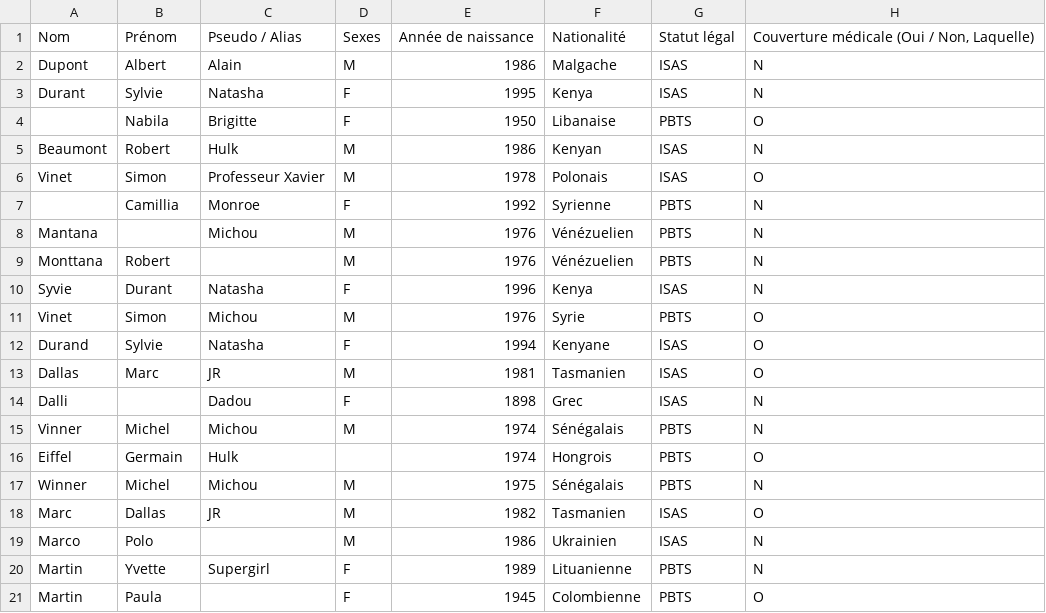
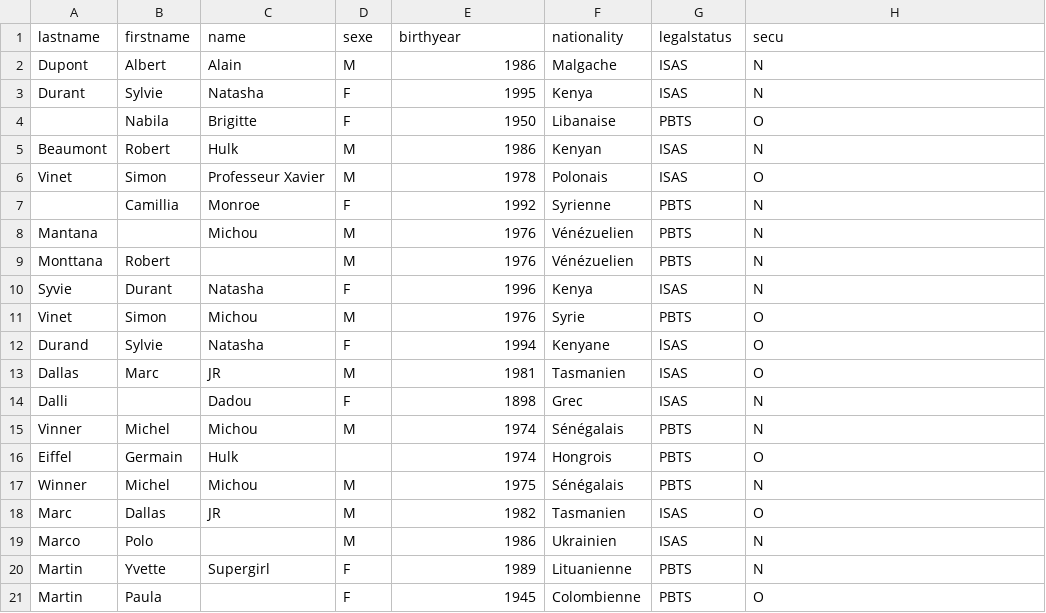
Before and after one commit to Nabellaleen/hacklasante_052015, a CSV file: data/database.csv (was mocklist.csv), drawn as a sheet; removed rows and columns are numbered as before the commit, all else as after; the diff names each change by its address in the sheet, - before the commit and + after, or states it on an @@ line.

Commit message:
Use database.csv as database (readonly)

```diff
--- a/mocklist.csv
+++ b/data/database.csv
-row 1: Nom | Prénom | Pseudo / Alias | Sexes | Année de naissance | Nationalité | Statut légal | Couverture médicale (Oui / Non, Laquelle)
+row 1: lastname | firstname | name | sexe | birthyear | nationality | legalstatus | secu
```
Also changed, not shown: 2 other files.
